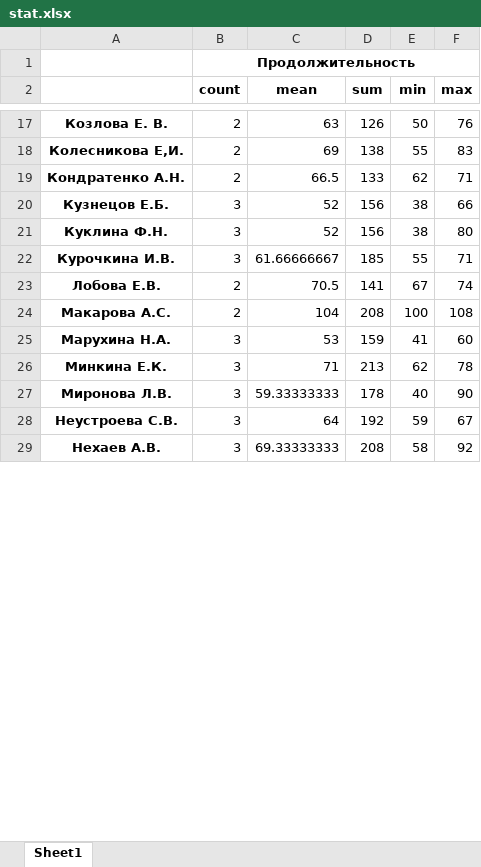
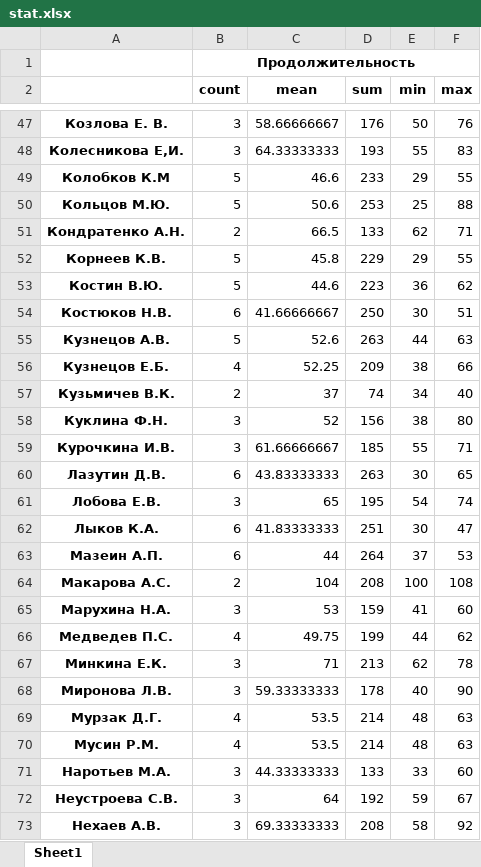
Before and after one commit to armanhak/metro, an Excel workbook: stat.xlsx, sheet Sheet1, drawn as a sheet; only a part is shown, gaps mark what is left out; values as stored, in another font and other column widths than the file's, no borders; addresses are those after the commit; the diff covers the shown part only; the diff names each change by its address in the sheet, - before the commit and + after, or states it on an @@ line.

```diff
--- a/stat.xlsx (sheet Sheet1)
+++ b/stat.xlsx (sheet Sheet1)
-B47:B48 (count): 2
+B47:B48 (count): 3
-C47 (mean): 63
+C47 (mean): 58.66666667
-D47 (sum): 126
+D47 (sum): 176
-C48 (mean): 69
+C48 (mean): 64.33333333
-D48 (sum): 138
+D48 (sum): 193
+row 49: Колобков К.М | 5 | 46.6 | 233 | 29 | 55
+row 50: Кольцов М.Ю. | 5 | 50.6 | 253 | 25 | 88
+row 52: Корнеев К.В. | 5 | 45.8 | 229 | 29 | 55
+row 53: Костин В.Ю. | 5 | 44.6 | 223 | 36 | 62
+row 54: Костюков Н.В. | 6 | 41.66666667 | 250 | 30 | 51
+row 55: Кузнецов А.В. | 5 | 52.6 | 263 | 44 | 63
-B56 (count): 3
+B56 (count): 4
-C56 (mean): 52
+C56 (mean): 52.25
-D56 (sum): 156
+D56 (sum): 209
+row 57: Кузьмичев В.К. | 2 | 37 | 74 | 34 | 40
+row 60: Лазутин Д.В. | 6 | 43.83333333 | 263 | 30 | 65
-B61 (count): 2
+B61 (count): 3
-C61 (mean): 70.5
+C61 (mean): 65
-D61 (sum): 141
+D61 (sum): 195
-E61 (min): 67
+E61 (min): 54
+row 62: Лыков К.А. | 6 | 41.83333333 | 251 | 30 | 47
+row 63: Мазеин А.П. | 6 | 44 | 264 | 37 | 53
+row 66: Медведев П.С. | 4 | 49.75 | 199 | 44 | 62
+row 69: Мурзак Д.Г. | 4 | 53.5 | 214 | 48 | 63
+row 70: Мусин Р.М. | 4 | 53.5 | 214 | 48 | 63
+row 71: Наротьев М.А. | 3 | 44.33333333 | 133 | 33 | 60
```
Also changed, not shown: 53 added rows and 87 edited cells elsewhere in this sheet, 7 other files.
